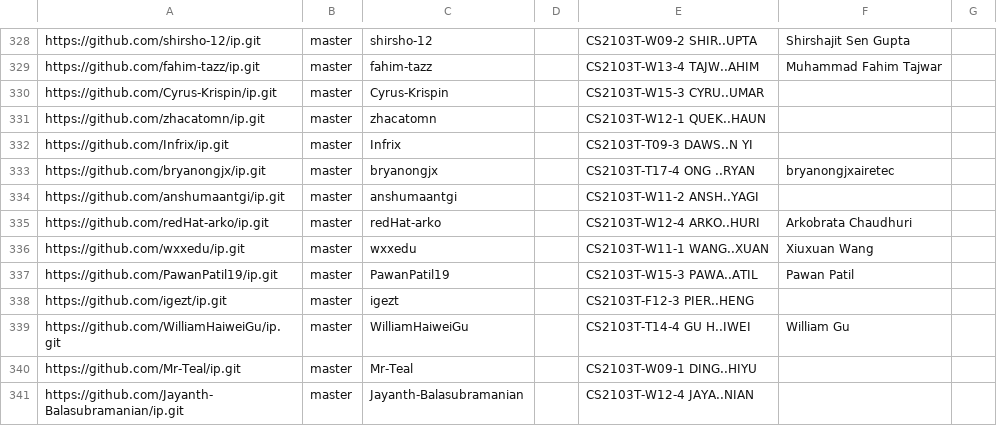
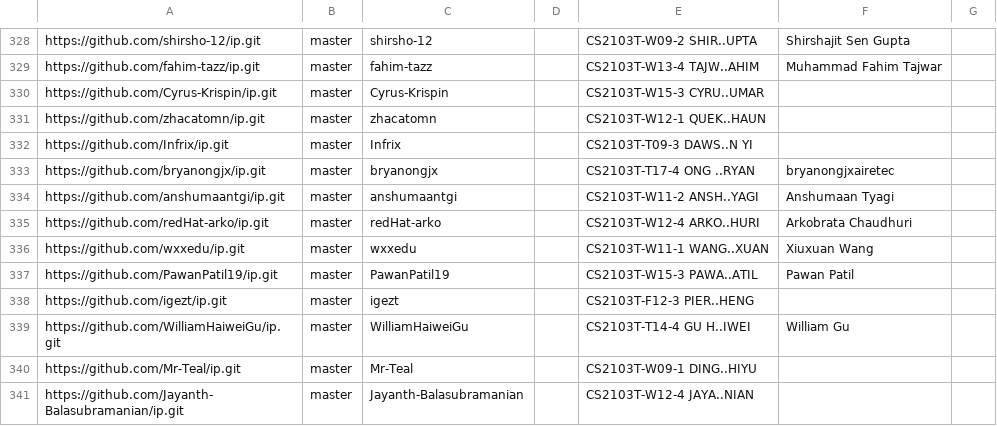
Before and after one commit to nus-cs2103-AY2223S2/ip-dashboard, a CSV file: configs/author-config.csv, drawn as a sheet; only a part is shown, gaps mark what is left out.

Commit message:
Update configs

```diff
--- a/configs/author-config.csv
+++ b/configs/author-config.csv
@@ -333,3 +333,3 @@ https://github.com/Infrix/ip.git,master,Infrix,,CS2103T-T09-3 DAWS..N YI,,
 https://github.com/bryanongjx/ip.git,master,bryanongjx,,CS2103T-T17-4 ONG ..RYAN,bryanongjxairetec,
-https://github.com/anshumaantgi/ip.git,master,anshumaantgi,,CS2103T-W11-2 ANSH..YAGI,,
+https://github.com/anshumaantgi/ip.git,master,anshumaantgi,,CS2103T-W11-2 ANSH..YAGI,Anshumaan Tyagi,
 https://github.com/redHat-arko/ip.git,master,redHat-arko,,CS2103T-W12-4 ARKO..HURI,Arkobrata Chaudhuri,
```
